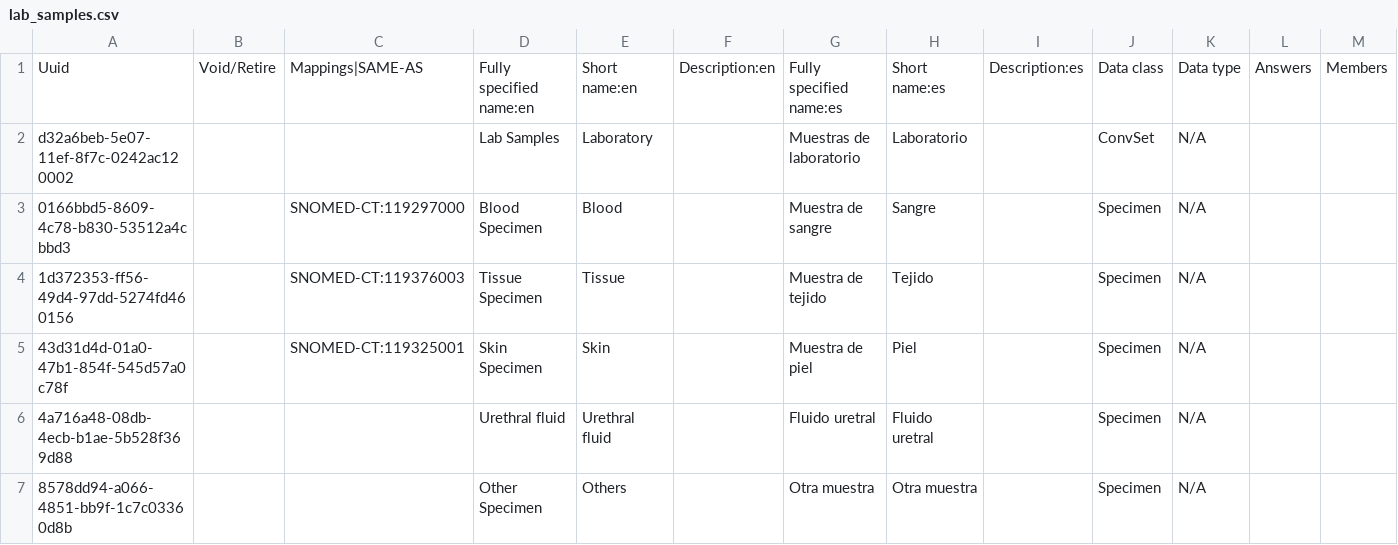
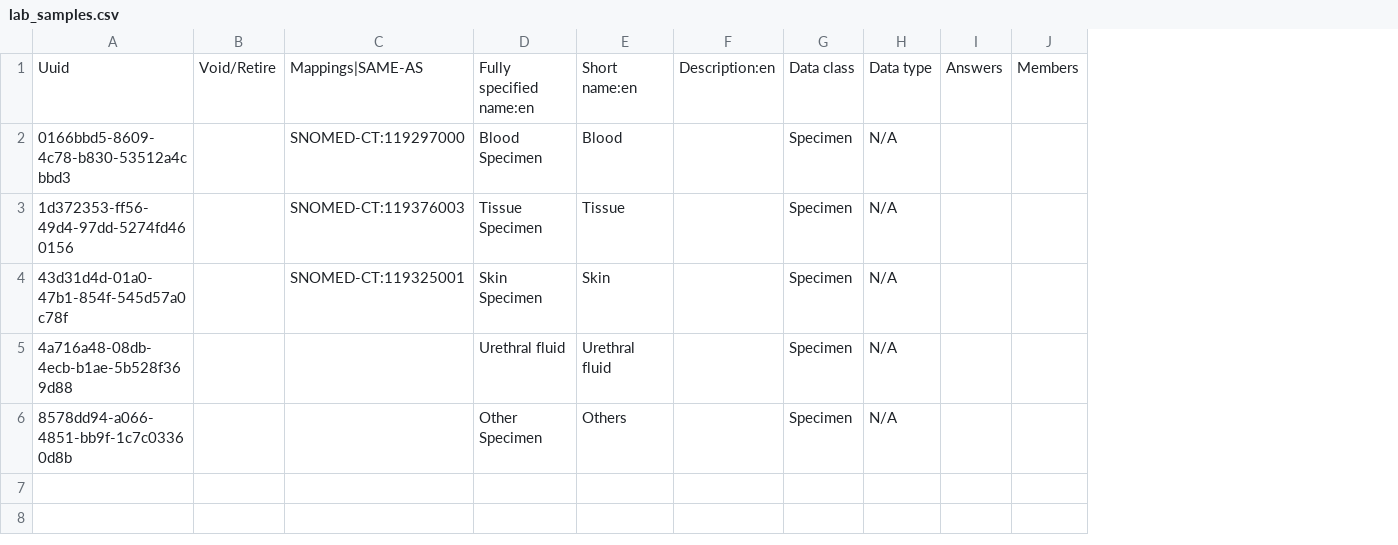
Before and after one commit to HCSBA-bahmni/standard-config-HCSBA, a CSV file: masterdata/configuration/concepts/lab_samples.csv, drawn as a sheet; only a part is shown; removed rows and columns are numbered as before the commit, all else as after; rows hold the shown columns only; the diff names each change by its address in the sheet, - before the commit and + after, or states it on an @@ line.

```diff
--- a/masterdata/configuration/concepts/lab_samples.csv
+++ b/masterdata/configuration/concepts/lab_samples.csv
-column G, row 1: Fully specified name:es; rows 3-7: Muestra de sangre | Muestra de tejido | Muestra de piel | Fluido uretral | Otra muestra
-column H, row 1: Short name:es; rows 3-7: Sangre | Tejido | Piel | Fluido uretral | Otra muestra
-column I, row 1: Description:es
-row 2: d32a6beb-5e07-11ef-8f7c-0242ac120002 |  |  | Lab Samples | Laboratory |  | Muestras de laboratorio | Laboratorio |  | ConvSet | N/A
```
Also changed, not shown: masterdata/configuration/concepts/dosingUnits.csv, masterdata/configuration/concepts/lab_departments.csv, 51 other files.
